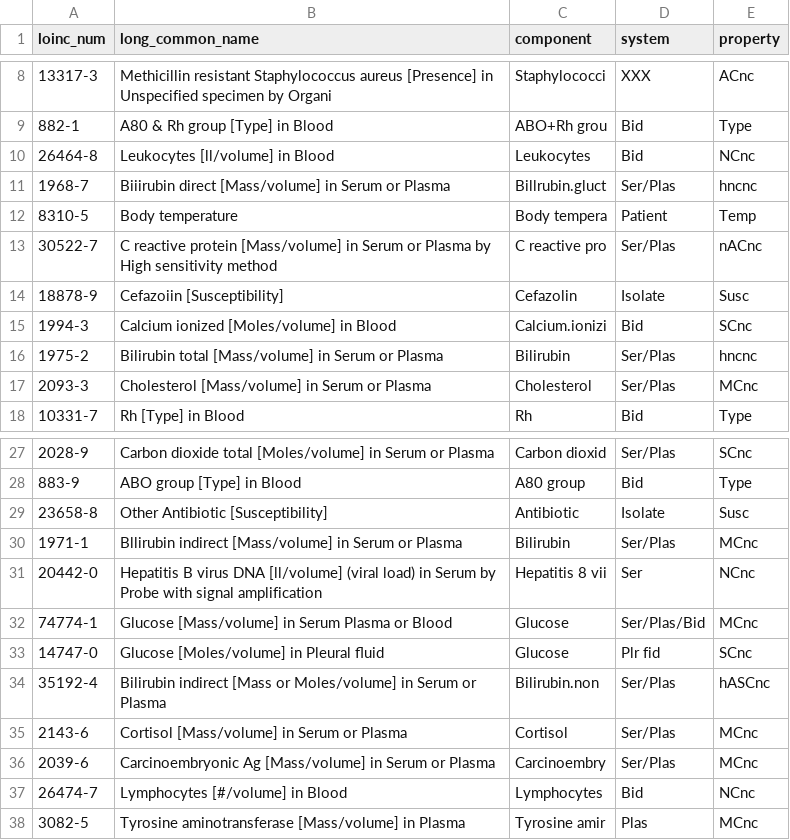
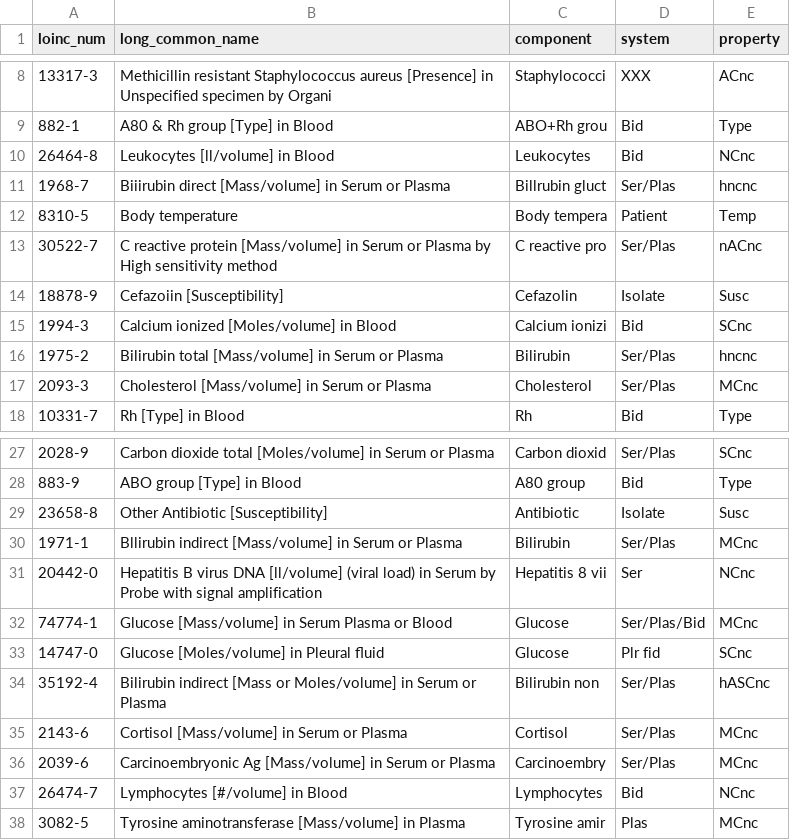
Before and after one commit to angeligareta/machine-learned-ranking, a CSV file: data/dataset_3.csv, drawn as a sheet; only a part is shown, gaps mark what is left out.

```diff
--- a/data/dataset_3.csv
+++ b/data/dataset_3.csv
@@ -10,3 +10,3 @@ loinc_num,long_common_name
 26464-8  ,Leukocytes [ll/volume] in Blood                                                           ,Leukocytes     ,Bid         ,NCnc
-1968-7   ,Biiirubin direct [Mass/volume] in Serum or Plasma                                         ,Billrubin.gluct,Ser/Plas    ,hncnc
+1968-7   ,Biiirubin direct [Mass/volume] in Serum or Plasma                                         ,Billrubin gluct,Ser/Plas    ,hncnc
 8310-5   ,Body temperature                                                                          ,Body tempera   ,Patient     ,Temp
@@ -14,3 +14,3 @@ loinc_num,long_common_name
 18878-9  ,Cefazoiin [Susceptibility]                                                                ,Cefazolin      ,Isolate     ,Susc
-1994-3   ,Calcium ionized [Moles/volume] in Blood                                                   ,Calcium.ionizi ,Bid         ,SCnc
+1994-3   ,Calcium ionized [Moles/volume] in Blood                                                   ,Calcium ionizi ,Bid         ,SCnc
 1975-2   ,Bilirubin total [Mass/volume] in Serum or Plasma                                          ,Bilirubin      ,Ser/Plas    ,hncnc
@@ -33,3 +33,3 @@ loinc_num,long_common_name
 14747-0  ,Glucose [Moles/volume] in Pleural ﬂuid                                                    ,Glucose        ,Plr fid     ,SCnc
-35192-4  ,Bilirubin indirect [Mass or Moles/volume] in Serum or Plasma                              ,Bilirubin.non  ,Ser/Plas    ,hASCnc
+35192-4  ,Bilirubin indirect [Mass or Moles/volume] in Serum or Plasma                              ,Bilirubin non  ,Ser/Plas    ,hASCnc
 2143-6   ,Cortisol [Mass/volume] in Serum or Plasma                                                 ,Cortisol       ,Ser/Plas    ,MCnc
```
Also changed, not shown: data/dataset_1_modified.csv, data/dataset_2.csv, 2 other files.
